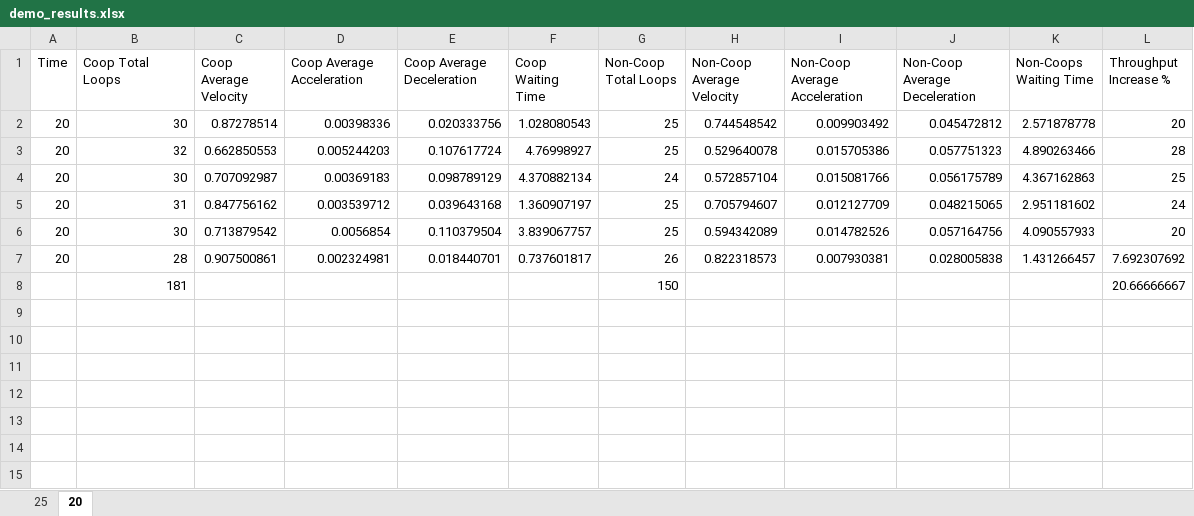
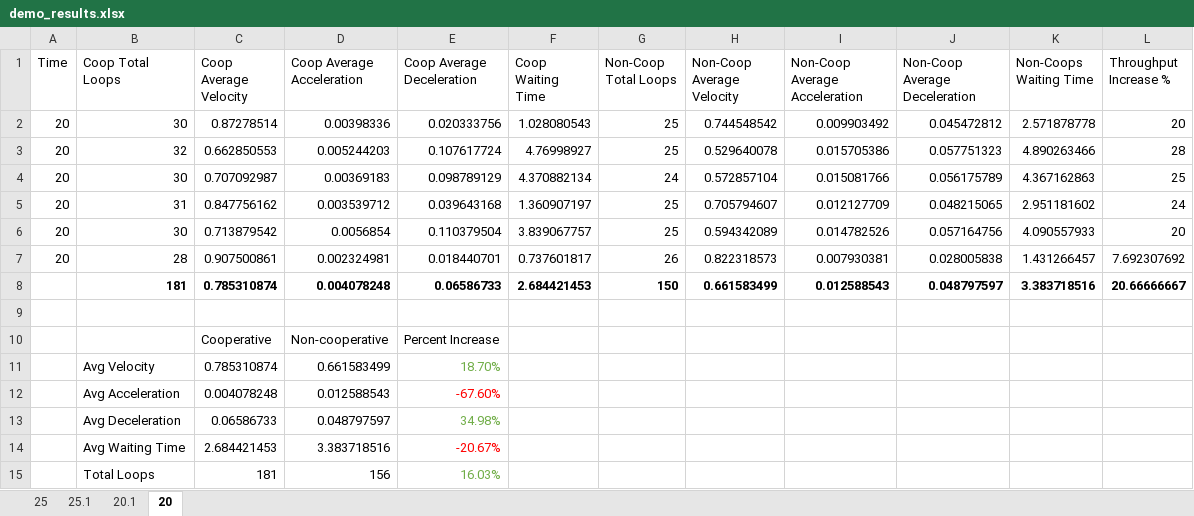
Before and after one commit to kyleesantos/AutonomousDrivingModels, an Excel workbook: demo_results.xlsx, sheet 20, drawn as a sheet; values as stored, in another font and other column widths than the file's, no borders; addresses are those after the commit; the diff names each change by its address in the sheet, - before the commit and + after, or states it on an @@ line.

Commit message:
graphicsSim doesn't use system time, added results to 25.1, 20.1

```diff
--- a/demo_results.xlsx (sheet 20)
+++ b/demo_results.xlsx (sheet 20)
+sheet tab: 25.1
+sheet tab: 20.1
+row 8:  | 181 | 0.785310874 | 0.004078248 | 0.06586733 | 2.684421453 | 150 | 0.661583499 | 0.012588543 | 0.048797597 | 3.383718516 | 20.66666667
-row 9:  | 181 |  |  |  |  | 150 |  |  |  |  | 20.66666667
+row 9: (empty)
+row 10:  |  | Cooperative | Non-cooperative | Percent Increase
+row 11:  | Avg Velocity | 0.785310874 | 0.661583499 | 18.70%
+row 12:  | Avg Acceleration | 0.004078248 | 0.012588543 | -67.60%
+row 13:  | Avg Deceleration | 0.06586733 | 0.048797597 | 34.98%
+row 14:  | Avg Waiting Time | 2.684421453 | 3.383718516 | -20.67%
+row 15:  | Total Loops | 181 | 156 | 16.03%
```
Also changed, not shown: sheet 25, 4 other files.
